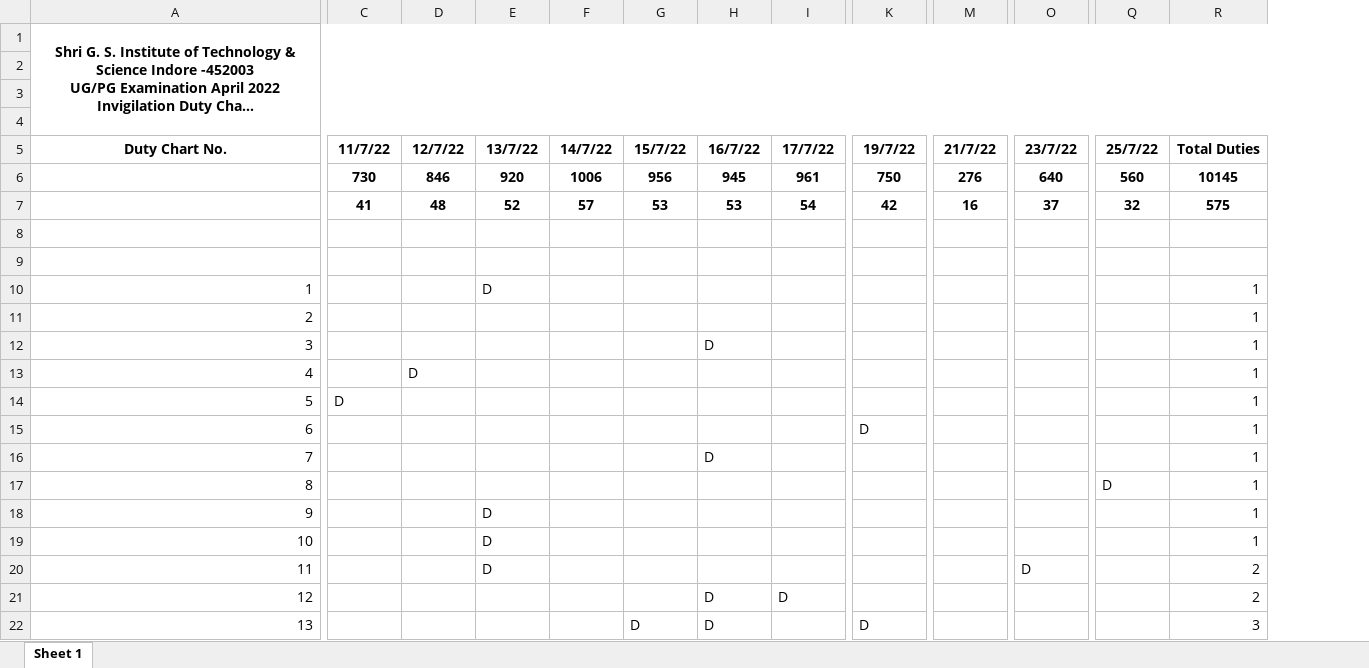
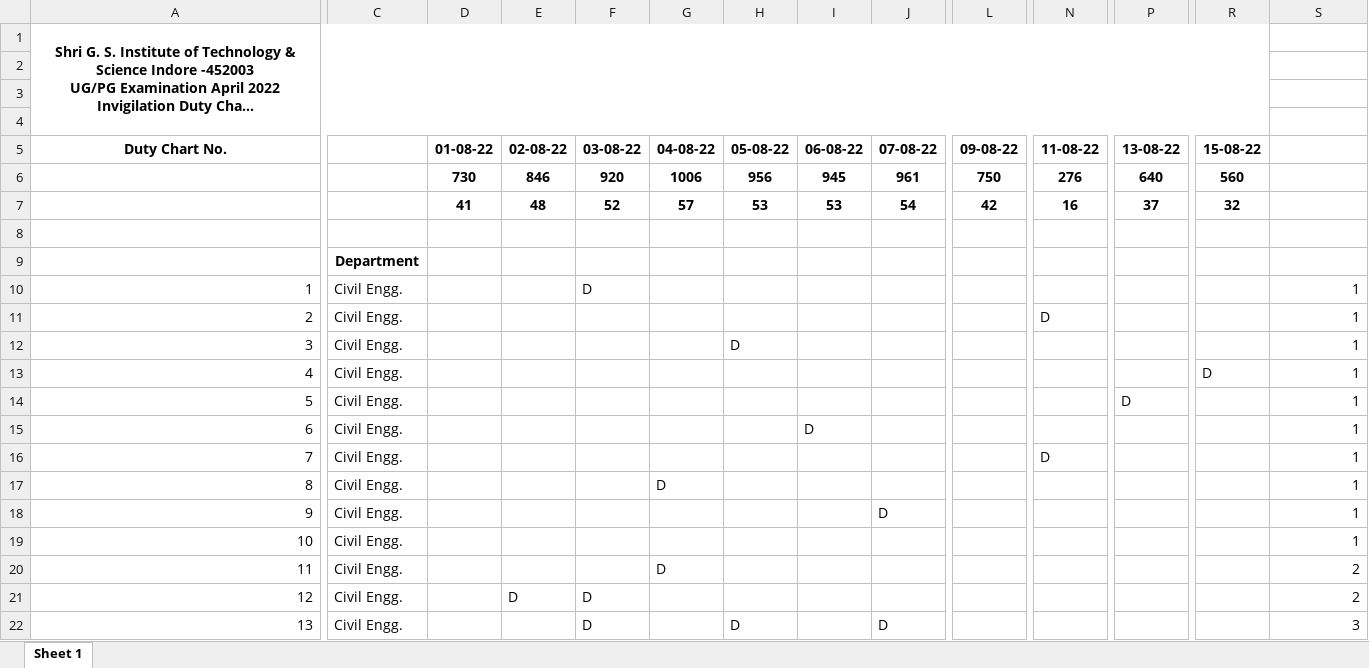
Before and after one commit to Sakshamwane/Invigilator-Duty-Chart, an Excel workbook: ResultSheet.xlsx, sheet Sheet 1, drawn as a sheet; only a part is shown, gaps mark what is left out; long unchanged cells end in …; values as stored, in another font and other column widths than the file's, no borders; removed rows and columns are numbered as before the commit, all else as after; the diff covers the shown part only; the diff names each change by its address in the sheet, - before the commit and + after, or states it on an @@ line.

```diff
--- a/ResultSheet.xlsx (sheet Sheet 1)
+++ b/ResultSheet.xlsx (sheet Sheet 1)
+column C, rows 9-22: Department | Civil Engg. | Civil Engg. | Civil Engg. | Civil Engg. | Civil Engg. | Civil Engg. | Civil Engg. | Civil Engg. | Civil Engg. | Civil Engg. | Civil Engg. | Civil Engg. | Civil Engg.
-A1:R4 merged
+A1:R4 merged
-D5: 11/7/22
+D5: 01-08-22
-E5: 12/7/22
+E5: 02-08-22
-F5: 13/7/22
+F5: 03-08-22
-G5: 14/7/22
+G5: 04-08-22
-H5: 15/7/22
+H5: 05-08-22
-I5: 16/7/22
+I5: 06-08-22
-J5: 17/7/22
+J5: 07-08-22
-L5: 19/7/22
+L5: 09-08-22
-N5: 21/7/22
+N5: 11-08-22
-P5: 23/7/22
+P5: 13-08-22
-R5: 25/7/22
+R5: 15-08-22
-S5: Total Duties
+S5: (empty)
-S6: 10145
+S6: (empty)
-S7: 575
+S7: (empty)
-N11 (11-08-22): (empty)
+N11 (11-08-22): D
-H12 (05-08-22): (empty)
+H12 (05-08-22): D
-I12 (06-08-22): D
+I12 (06-08-22): (empty)
-E13 (02-08-22): D
+E13 (02-08-22): (empty)
-R13 (15-08-22): (empty)
+R13 (15-08-22): D
-D14 (01-08-22): D
+D14 (01-08-22): (empty)
-P14 (13-08-22): (empty)
+P14 (13-08-22): D
-I15 (06-08-22): (empty)
+I15 (06-08-22): D
-L15 (09-08-22): D
+L15 (09-08-22): (empty)
-I16 (06-08-22): D
+I16 (06-08-22): (empty)
-N16 (11-08-22): (empty)
+N16 (11-08-22): D
-G17 (04-08-22): (empty)
+G17 (04-08-22): D
-R17 (15-08-22): D
+R17 (15-08-22): (empty)
-F18:F20 (03-08-22): D
+F18:F20 (03-08-22): (empty)
-J18 (07-08-22): (empty)
+J18 (07-08-22): D
-G20 (04-08-22): (empty)
+G20 (04-08-22): D
-P20 (13-08-22): D
+P20 (13-08-22): (empty)
-E21 (02-08-22): (empty)
+E21 (02-08-22): D
-F21:F22 (03-08-22): (empty)
+F21:F22 (03-08-22): D
-I21:I22 (06-08-22): D
+I21:I22 (06-08-22): (empty)
-J21 (07-08-22): D
+J21 (07-08-22): (empty)
-J22 (07-08-22): (empty)
+J22 (07-08-22): D
-L22 (09-08-22): D
+L22 (09-08-22): (empty)
```
Also changed, not shown: 800 edited cells elsewhere in this sheet, Internproject/src/main/java/Datefile.xlsx, 7 other files.
